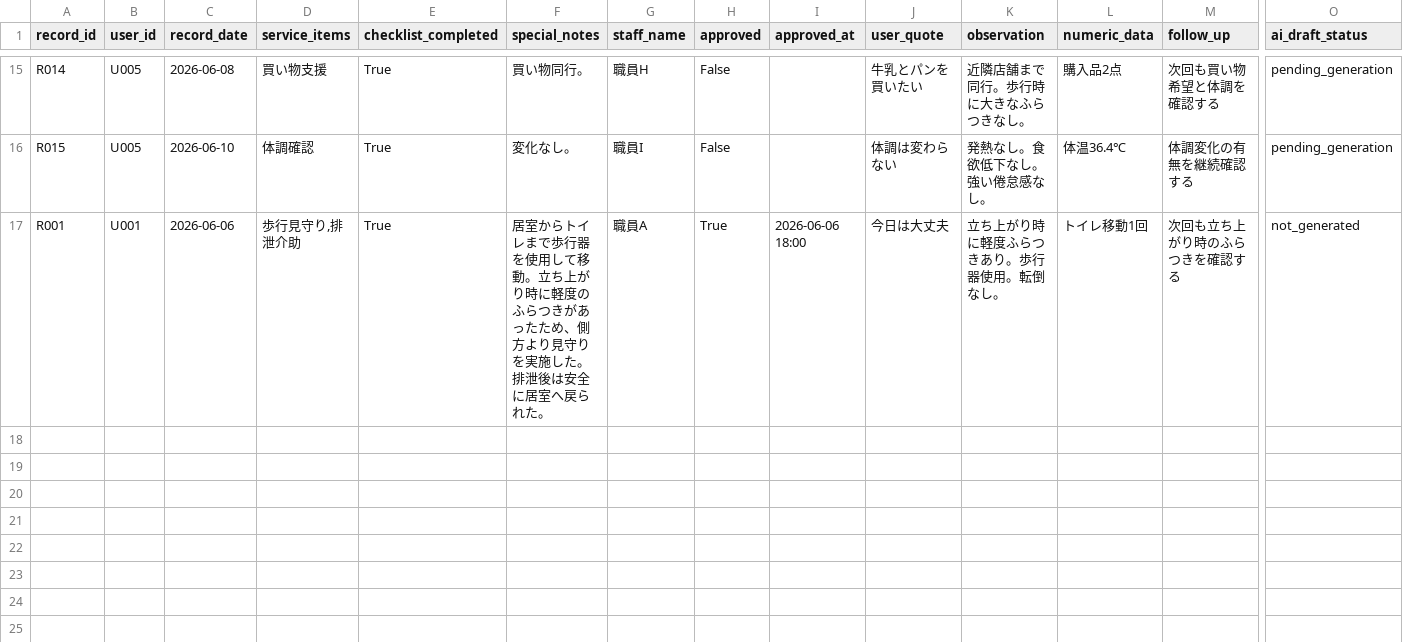
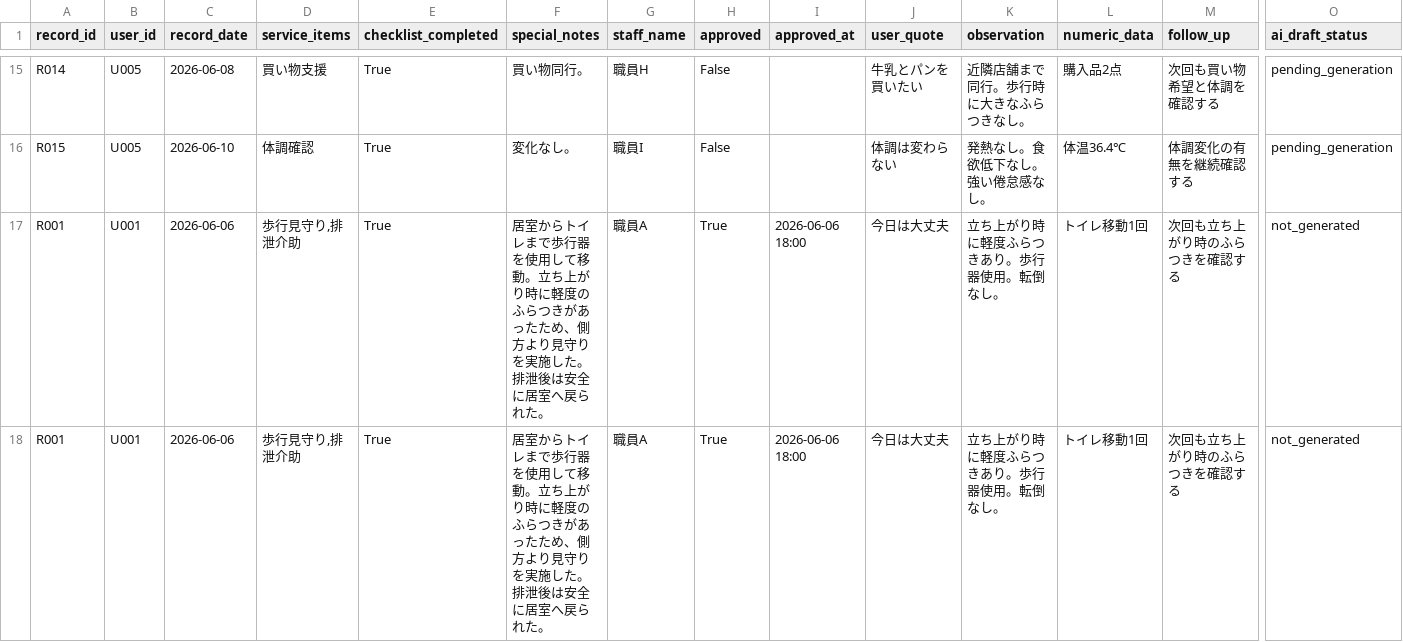
Before and after one commit to toru-nishiwaki/care-compliance-copilot, a CSV file: sample_outputs/daily_records_note_reviewed.csv (was outputs/daily_records_note_reviewed.csv), drawn as a sheet; only a part is shown, gaps mark what is left out; rows hold the shown columns only; the diff names each change by its address in the sheet, - before the commit and + after, or states it on an @@ line.

```diff
--- a/outputs/daily_records_note_reviewed.csv
+++ b/sample_outputs/daily_records_note_reviewed.csv
+row 18: R001 | U001 | 2026-06-06 | 歩行見守り,排泄介助 | True | 居室からトイレまで歩行器を使用して移動。立ち上がり時に軽度のふらつきがあったため、側方より見守りを実施した。排泄後は安全に居室へ戻られた。 | 職員A | True | 2026-06-06 18:00 | 今日は大丈夫 | 立ち上がり時に軽度ふらつきあり。歩行器使用。転倒なし。 | トイレ移動1回 | 次回も立ち上がり時のふらつきを確認する | not_generated
```
Also changed, not shown: 8 other files.
